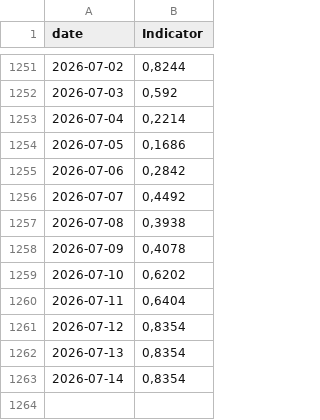
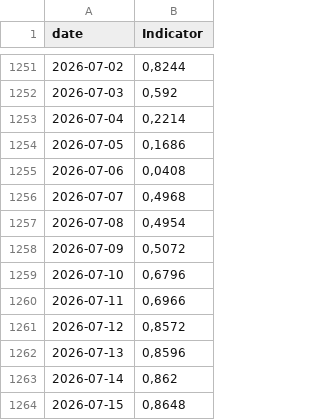
Before and after one commit to GiovannaCilluffo/stromboli-data, a CSV file: INDICATOR_NEW.csv, drawn as a sheet; only a part is shown, gaps mark what is left out.

```diff
--- a/INDICATOR_NEW.csv
+++ b/INDICATOR_NEW.csv
@@ -1254,10 +1254,11 @@
 "2026-07-05";0,1686
-"2026-07-06";0,2842
-"2026-07-07";0,4492
-"2026-07-08";0,3938
-"2026-07-09";0,4078
-"2026-07-10";0,6202
-"2026-07-11";0,6404
-"2026-07-12";0,8354
-"2026-07-13";0,8354
-"2026-07-14";0,8354
+"2026-07-06";0,0408
+"2026-07-07";0,4968
+"2026-07-08";0,4954
+"2026-07-09";0,5072
+"2026-07-10";0,6796
+"2026-07-11";0,6966
+"2026-07-12";0,8572
+"2026-07-13";0,8596
+"2026-07-14";0,862
+"2026-07-15";0,8648
```
